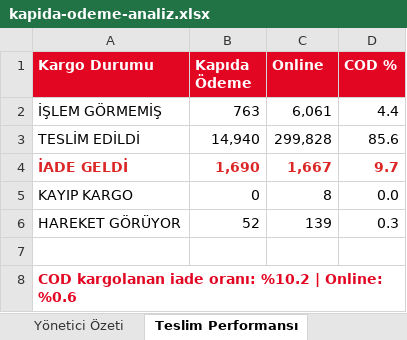
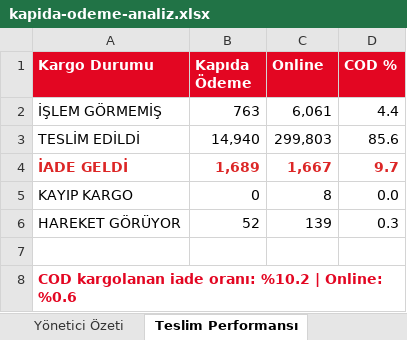
Before and after one commit to fikrierenn/pusula, an Excel workbook: briefings/kapida-odeme-analiz.xlsx, sheet Teslim Performansı, drawn as a sheet; values as stored, in another font and other column widths than the file's, no borders; the diff names each change by its address in the sheet, - before the commit and + after, or states it on an @@ line.

```diff
--- a/briefings/kapida-odeme-analiz.xlsx (sheet Teslim Performansı)
+++ b/briefings/kapida-odeme-analiz.xlsx (sheet Teslim Performansı)
-C3 (Online): 299,828
+C3 (Online): 299,803
-B4 (Kapıda Ödeme): 1,690
+B4 (Kapıda Ödeme): 1,689
```
Also changed, not shown: sheet Aylık Trend, sheet Yönetici Özeti.
